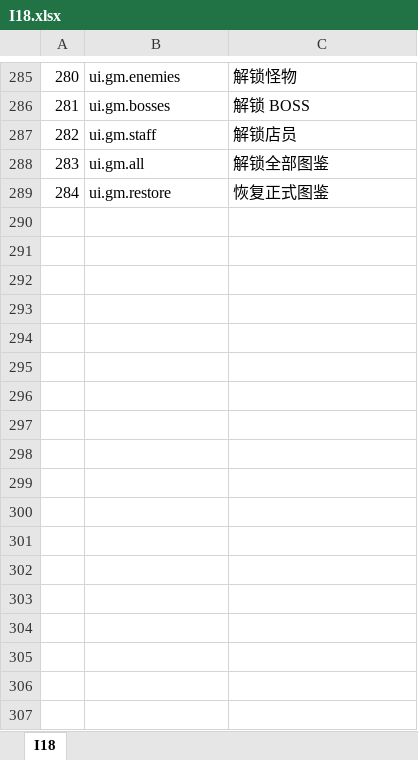
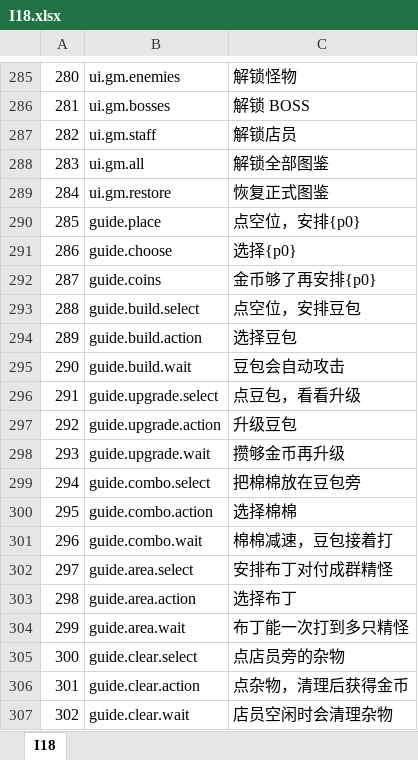
Before and after one commit to zhao1234pan/DEMO001, an Excel workbook: design/tables/I18.xlsx, sheet I18, drawn as a sheet; only a part is shown, gaps mark what is left out; values as stored, in another font and other column widths than the file's, no borders; the diff names each change by its address in the sheet, - before the commit and + after, or states it on an @@ line.

```diff
--- a/design/tables/I18.xlsx (sheet I18)
+++ b/design/tables/I18.xlsx (sheet I18)
+row 290: 285 | guide.place | 点空位，安排{p0}
+row 291: 286 | guide.choose | 选择{p0}
+row 292: 287 | guide.coins | 金币够了再安排{p0}
+row 293: 288 | guide.build.select | 点空位，安排豆包
+row 294: 289 | guide.build.action | 选择豆包
+row 295: 290 | guide.build.wait | 豆包会自动攻击
+row 296: 291 | guide.upgrade.select | 点豆包，看看升级
+row 297: 292 | guide.upgrade.action | 升级豆包
+row 298: 293 | guide.upgrade.wait | 攒够金币再升级
+row 299: 294 | guide.combo.select | 把棉棉放在豆包旁
+row 300: 295 | guide.combo.action | 选择棉棉
+row 301: 296 | guide.combo.wait | 棉棉减速，豆包接着打
+row 302: 297 | guide.area.select | 安排布丁对付成群精怪
+row 303: 298 | guide.area.action | 选择布丁
+row 304: 299 | guide.area.wait | 布丁能一次打到多只精怪
+row 305: 300 | guide.clear.select | 点店员旁的杂物
+row 306: 301 | guide.clear.action | 点杂物，清理后获得金币
+row 307: 302 | guide.clear.wait | 店员空闲时会清理杂物
```
Also changed, not shown: design/tables/UiPrefab.xlsx, 27 other files.
